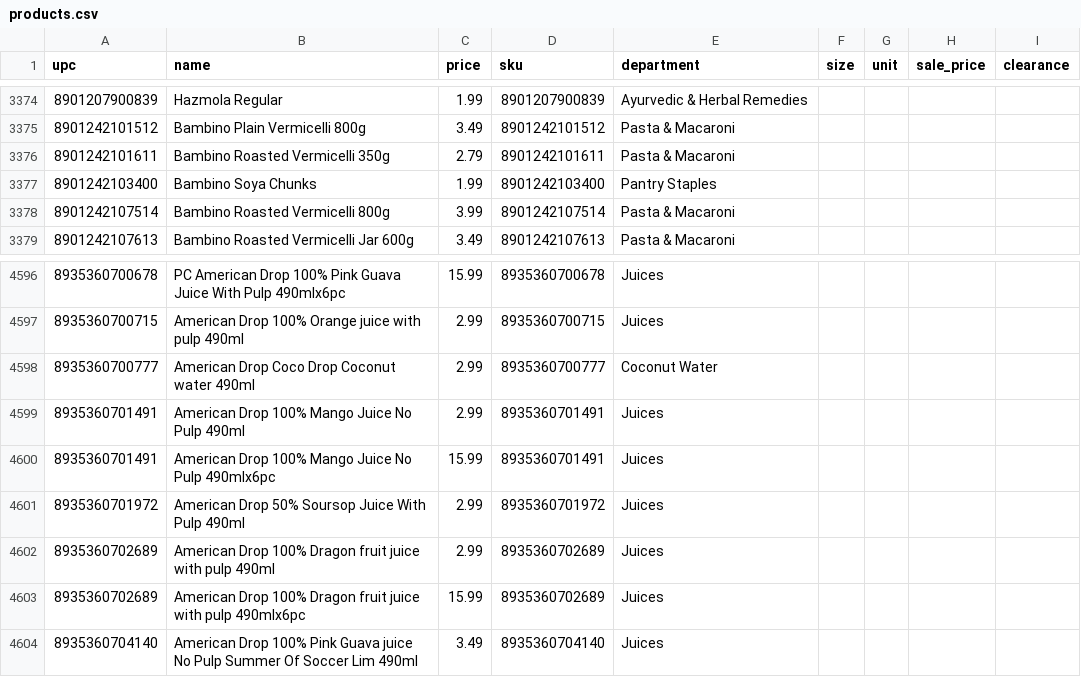
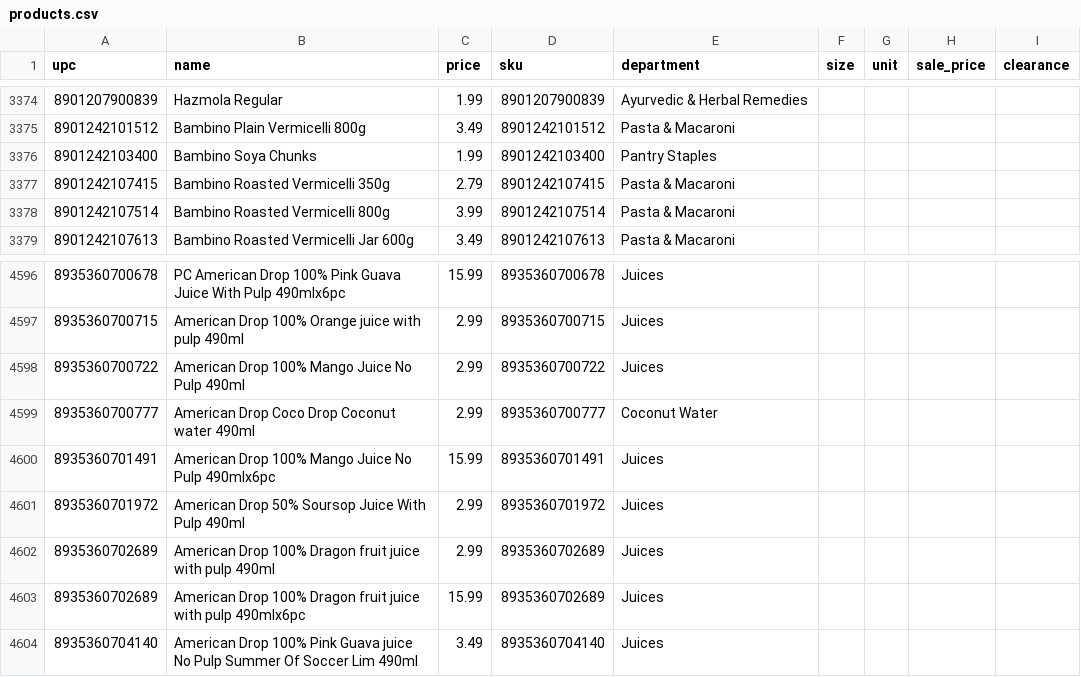
Before and after one commit to spicetownbackend/spicetown-labels, a CSV file: data/products.csv, drawn as a sheet; only a part is shown, gaps mark what is left out.

```diff
--- a/data/products.csv
+++ b/data/products.csv
@@ -3375,4 +3375,4 @@ upc,name,price,sku,department,size,unit,sale_price,clearance
 8901242101512,Bambino Plain Vermicelli 800g,3.49,8901242101512,Pasta & Macaroni,,,,
-8901242101611,Bambino Roasted Vermicelli 350g,2.79,8901242101611,Pasta & Macaroni,,,,
 8901242103400,Bambino Soya Chunks,1.99,8901242103400,Pantry Staples,,,,
+8901242107415,Bambino Roasted Vermicelli 350g,2.79,8901242107415,Pasta & Macaroni,,,,
 8901242107514,Bambino Roasted Vermicelli 800g,3.99,8901242107514,Pasta & Macaroni,,,,
@@ -4597,4 +4597,4 @@ upc,name,price,sku,department,size,unit,sale_price,clearance
 8935360700715,American Drop 100% Orange juice with pulp 490ml,2.99,8935360700715,Juices,,,,
+8935360700722,American Drop 100% Mango Juice No Pulp 490ml,2.99,8935360700722,Juices,,,,
 8935360700777,American Drop Coco Drop Coconut water 490ml,2.99,8935360700777,Coconut Water,,,,
-8935360701491,American Drop 100% Mango Juice No Pulp 490ml,2.99,8935360701491,Juices,,,,
 8935360701491,American Drop 100% Mango Juice No Pulp 490mlx6pc,15.99,8935360701491,Juices,,,,
```
Also changed, not shown: 1 other file.
